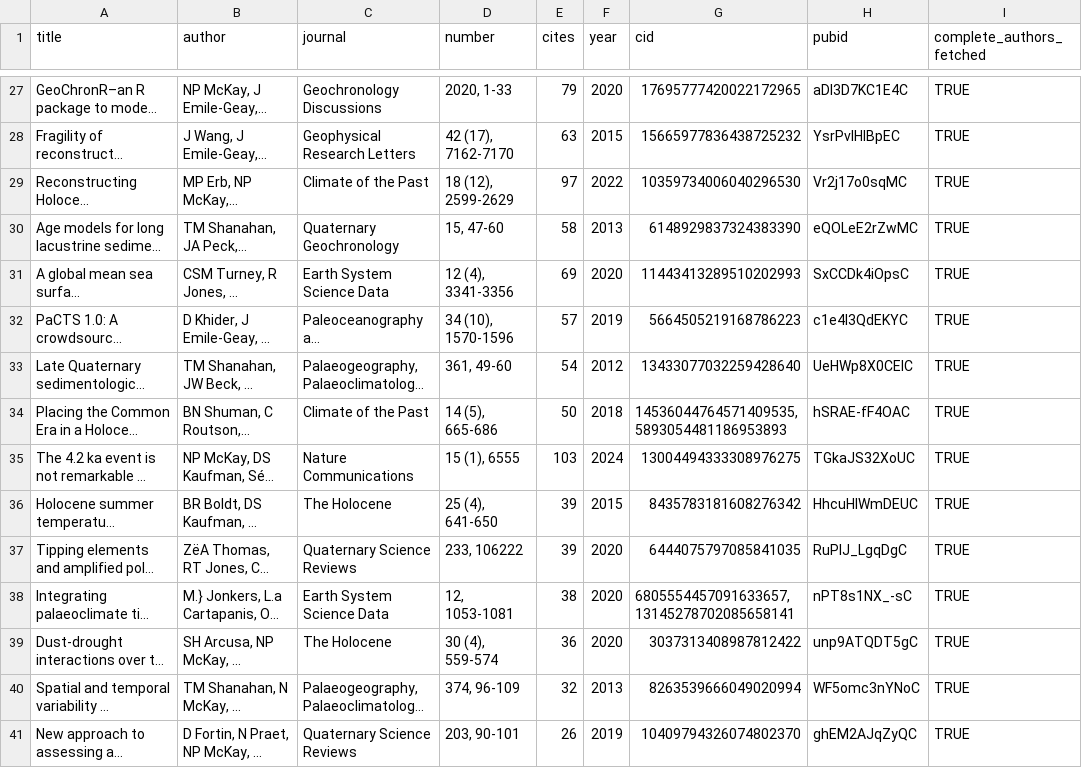
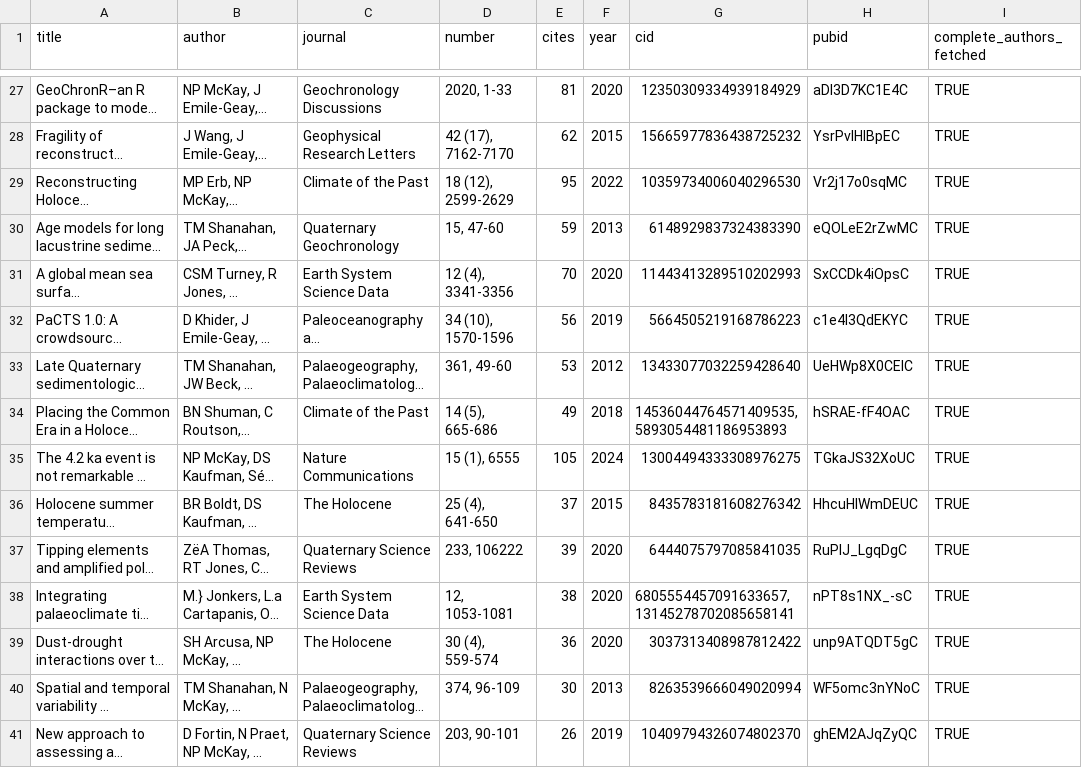
Before and after one commit to nickmckay/nickmckay.github.io, a CSV file: R/data/publications.csv, drawn as a sheet; only a part is shown, gaps mark what is left out; long unchanged cells end in …; the diff covers the shown part only; the diff names each change by its address in the sheet, - before the commit and + after, or states it on an @@ line.

```diff
--- a/R/data/publications.csv
+++ b/R/data/publications.csv
-E27 (cites): 79
+E27 (cites): 81
-G27 (cid): 17695777420022172965
+G27 (cid): 12350309334939184929
-E28 (cites): 63
+E28 (cites): 62
-E29 (cites): 97
+E29 (cites): 95
-E30 (cites): 58
+E30 (cites): 59
-E31 (cites): 69
+E31 (cites): 70
-E32 (cites): 57
+E32 (cites): 56
-E33 (cites): 54
+E33 (cites): 53
-E34 (cites): 50
+E34 (cites): 49
-E35 (cites): 103
+E35 (cites): 105
-E36 (cites): 39
+E36 (cites): 37
-E40 (cites): 32
+E40 (cites): 30
```
Also changed, not shown: 59 edited cells elsewhere in this file, 2 other files.
